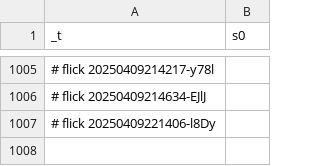
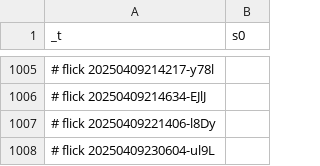
Before and after one commit to abikesa/false-font, a CSV file: kitabo/ensi/ukubona/donorcase/test4/assets/csv/s0.csv, drawn as a sheet; only a part is shown, gaps mark what is left out; the diff names each change by its address in the sheet, - before the commit and + after, or states it on an @@ line.

Commit message:
kitabo/ensi/ukubona/donorcase/test4/assets/csv/s0.csv

```diff
--- a/kitabo/ensi/ukubona/donorcase/test4/assets/csv/s0.csv
+++ b/kitabo/ensi/ukubona/donorcase/test4/assets/csv/s0.csv
+row 1008: # flick 20250409230604-ul9L
```
